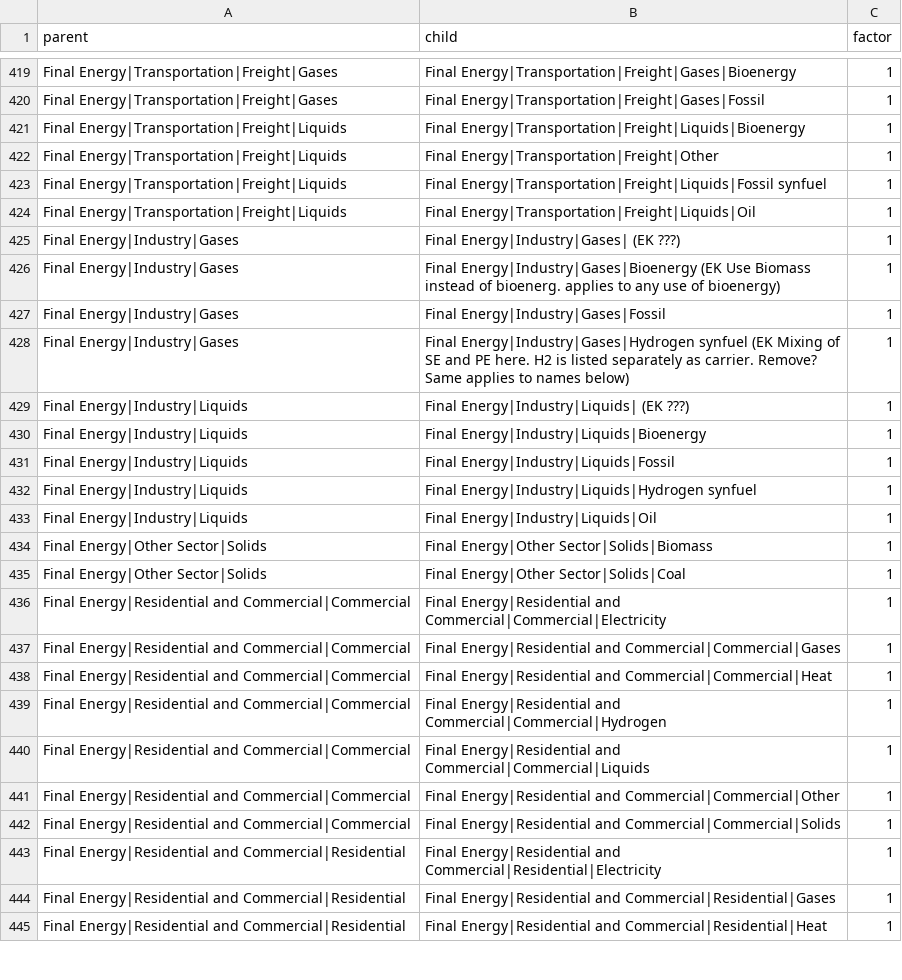
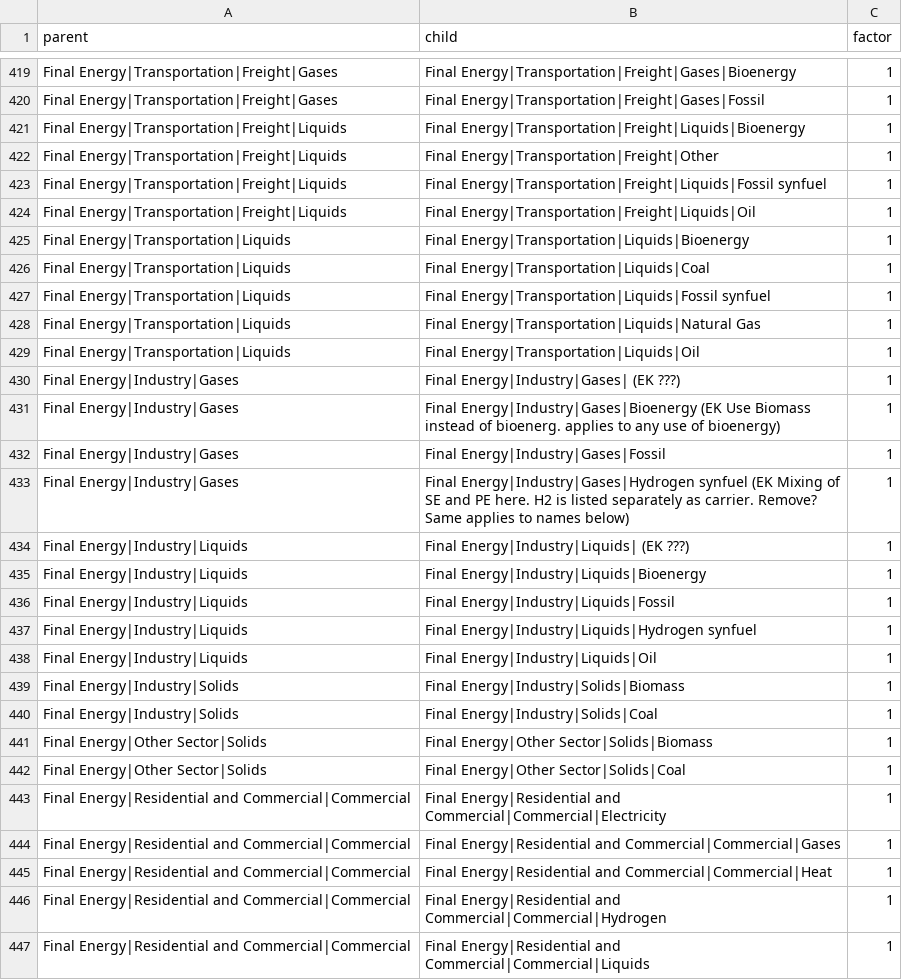
Before and after one commit to tonnrueter/piamInterfaces, a CSV file: inst/summations/summation_groups_AR6.csv, drawn as a sheet; only a part is shown, gaps mark what is left out; the shorter side is filled out with more unchanged rows.

```diff
--- a/inst/summations/summation_groups_AR6.csv
+++ b/inst/summations/summation_groups_AR6.csv
@@ -424,2 +424,7 @@ Final Energy|Transportation|Freight|Liquids;Final Energy|Transportation|Freight|
 Final Energy|Transportation|Freight|Liquids;Final Energy|Transportation|Freight|Liquids|Oil;1
+Final Energy|Transportation|Liquids;Final Energy|Transportation|Liquids|Bioenergy;1
+Final Energy|Transportation|Liquids;Final Energy|Transportation|Liquids|Coal;1
+Final Energy|Transportation|Liquids;Final Energy|Transportation|Liquids|Fossil synfuel;1
+Final Energy|Transportation|Liquids;Final Energy|Transportation|Liquids|Natural Gas;1
+Final Energy|Transportation|Liquids;Final Energy|Transportation|Liquids|Oil;1
 Final Energy|Industry|Gases;Final Energy|Industry|Gases|  (EK ???);1
@@ -433,2 +438,4 @@ Final Energy|Industry|Liquids;Final Energy|Industry|Liquids|Hydrogen synfuel;1
 Final Energy|Industry|Liquids;Final Energy|Industry|Liquids|Oil;1
+Final Energy|Industry|Solids;Final Energy|Industry|Solids|Biomass;1
+Final Energy|Industry|Solids;Final Energy|Industry|Solids|Coal;1
 Final Energy|Other Sector|Solids;Final Energy|Other Sector|Solids|Biomass;1
```
Also changed, not shown: 6 other files.
